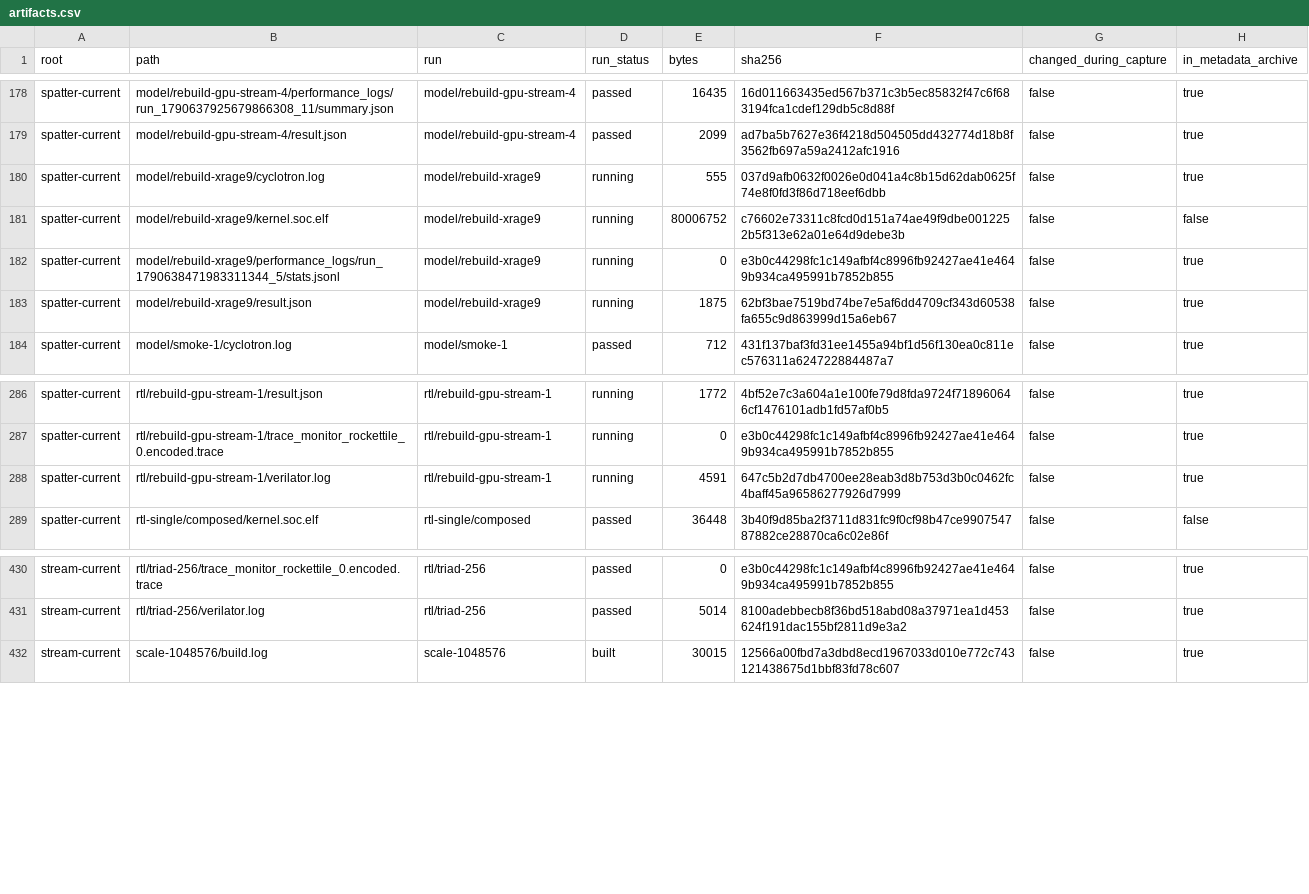
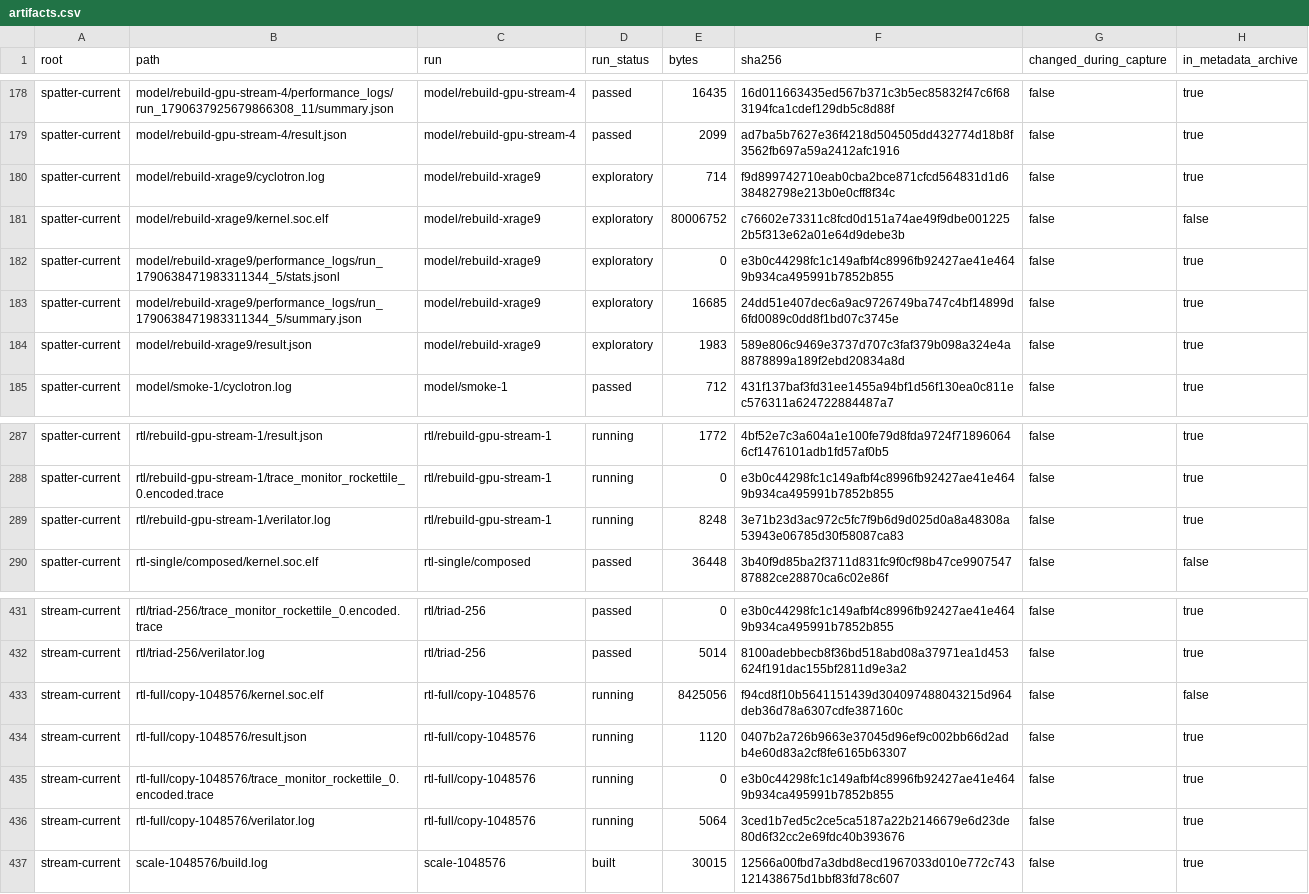
Before and after one commit to copparihollmann/radiance-kernels, a CSV file: kernels/evaluation/artifacts.csv, drawn as a sheet; only a part is shown, gaps mark what is left out.

Commit message:
Validate Spatter kernels against upstream serial golden outputs

```diff
--- a/kernels/evaluation/artifacts.csv
+++ b/kernels/evaluation/artifacts.csv
@@ -179,6 +179,7 @@ spatter-current,model/rebuild-gpu-stream-4/performance_logs/run_1790637925679866
 spatter-current,model/rebuild-gpu-stream-4/result.json,model/rebuild-gpu-stream-4,passed,2099,ad7ba5b7627e36f4218d504505dd432774d18b8f3562fb697a59a2412afc1916,false,true
-spatter-current,model/rebuild-xrage9/cyclotron.log,model/rebuild-xrage9,running,555,037d9afb0632f0026e0d041a4c8b15d62dab0625f74e8f0fd3f86d718eef6dbb,false,true
-spatter-current,model/rebuild-xrage9/kernel.soc.elf,model/rebuild-xrage9,running,80006752,c76602e73311c8fcd0d151a74ae49f9dbe0012252b5f313e62a01e64d9debe3b,false,false
-spatter-current,model/rebuild-xrage9/performance_logs/run_1790638471983311344_5/stats.jsonl,model/rebuild-xrage9,running,0,e3b0c44298fc1c149afbf4c8996fb92427ae41e4649b934ca495991b7852b855,false,true
-spatter-current,model/rebuild-xrage9/result.json,model/rebuild-xrage9,running,1875,62bf3bae7519bd74be7e5af6dd4709cf343d60538fa655c9d863999d15a6eb67,false,true
+spatter-current,model/rebuild-xrage9/cyclotron.log,model/rebuild-xrage9,exploratory,714,f9d899742710eab0cba2bce871cfcd564831d1d638482798e213b0e0cff8f34c,false,true
+spatter-current,model/rebuild-xrage9/kernel.soc.elf,model/rebuild-xrage9,exploratory,80006752,c76602e73311c8fcd0d151a74ae49f9dbe0012252b5f313e62a01e64d9debe3b,false,false
+spatter-current,model/rebuild-xrage9/performance_logs/run_1790638471983311344_5/stats.jsonl,model/rebuild-xrage9,exploratory,0,e3b0c44298fc1c149afbf4c8996fb92427ae41e4649b934ca495991b7852b855,false,true
+spatter-current,model/rebuild-xrage9/performance_logs/run_1790638471983311344_5/summary.json,model/rebuild-xrage9,exploratory,16685,24dd51e407dec6a9ac9726749ba747c4bf14899d6fd0089c0dd8f1bd07c3745e,false,true
+spatter-current,model/rebuild-xrage9/result.json,model/rebuild-xrage9,exploratory,1983,589e806c9469e3737d707c3faf379b098a324e4a8878899a189f2ebd20834a8d,false,true
 spatter-current,model/smoke-1/cyclotron.log,model/smoke-1,passed,712,431f137baf3fd31ee1455a94bf1d56f130ea0c811ec576311a624722884487a7,false,true
@@ -287,3 +288,3 @@ spatter-current,rtl/rebuild-gpu-stream-1/result.json,rtl/rebuild-gpu-stream-1,ru
 spatter-current,rtl/rebuild-gpu-stream-1/trace_monitor_rockettile_0.encoded.trace,rtl/rebuild-gpu-stream-1,running,0,e3b0c44298fc1c149afbf4c8996fb92427ae41e4649b934ca495991b7852b855,false,true
-spatter-current,rtl/rebuild-gpu-stream-1/verilator.log,rtl/rebuild-gpu-stream-1,running,4591,647c5b2d7db4700ee28eab3d8b753d3b0c0462fc4baff45a96586277926d7999,false,true
+spatter-current,rtl/rebuild-gpu-stream-1/verilator.log,rtl/rebuild-gpu-stream-1,running,8248,3e71b23d3ac972c5fc7f9b6d9d025d0a8a48308a53943e06785d30f58087ca83,false,true
 spatter-current,rtl-single/composed/kernel.soc.elf,rtl-single/composed,passed,36448,3b40f9d85ba2f3711d831fc9f0cf98b47ce990754787882ce28870ca6c02e86f,false,false
@@ -431,2 +432,6 @@ stream-current,rtl/triad-256/trace_monitor_rockettile_0.encoded.trace,rtl/triad-
 stream-current,rtl/triad-256/verilator.log,rtl/triad-256,passed,5014,8100adebbecb8f36bd518abd08a37971ea1d453624f191dac155bf2811d9e3a2,false,true
+stream-current,rtl-full/copy-1048576/kernel.soc.elf,rtl-full/copy-1048576,running,8425056,f94cd8f10b5641151439d304097488043215d964deb36d78a6307cdfe387160c,false,false
+stream-current,rtl-full/copy-1048576/result.json,rtl-full/copy-1048576,running,1120,0407b2a726b9663e37045d96ef9c002bb66d2adb4e60d83a2cf8fe6165b63307,false,true
+stream-current,rtl-full/copy-1048576/trace_monitor_rockettile_0.encoded.trace,rtl-full/copy-1048576,running,0,e3b0c44298fc1c149afbf4c8996fb92427ae41e4649b934ca495991b7852b855,false,true
+stream-current,rtl-full/copy-1048576/verilator.log,rtl-full/copy-1048576,running,5064,3ced1b7ed5c2ce5ca5187a22b2146679e6d23de80d6f32cc2e69fdc40b393676,false,true
 stream-current,scale-1048576/build.log,scale-1048576,built,30015,12566a00fbd7a3dbd8ecd1967033d010e772c743121438675d1bbf83fd78c607,false,true
```
Also changed, not shown: kernels/evaluation/elf-snapshot.csv, kernels/evaluation/runs.csv, 17 other files.
